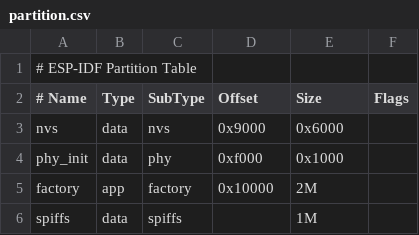
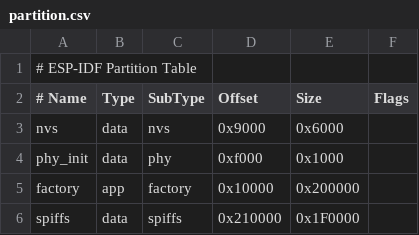
Before and after one commit to Alexxdal/ESP32WifiPhisher, a CSV file: partition.csv, drawn as a sheet.

Commit message:
Added automerge bin for online flasher, edited board configuration and partition table

```diff
--- a/partition.csv
+++ b/partition.csv
@@ -4,3 +4,3 @@ nvs,        data, nvs,     0x9000,  0x6000,
 phy_init,   data, phy,     0xf000,  0x1000,
-factory,    app,  factory, 0x10000, 2M,
-spiffs,     data, spiffs,  , 1M,
+factory,    app,  factory, 0x10000,  0x200000,
+spiffs,     data, spiffs,  0x210000, 0x1F0000,
```
Also changed, not shown: 7 other files.
